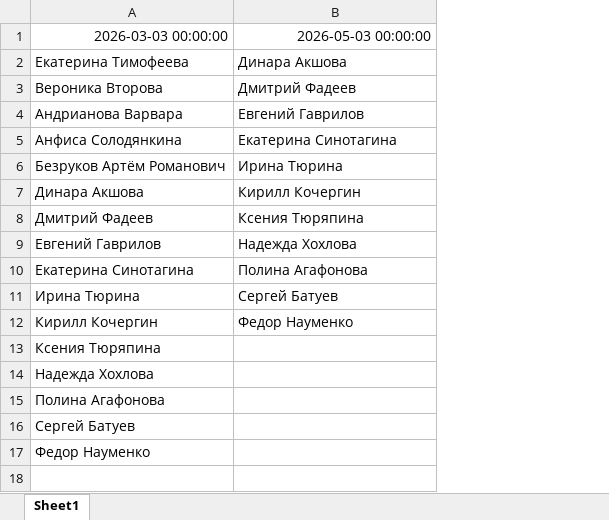
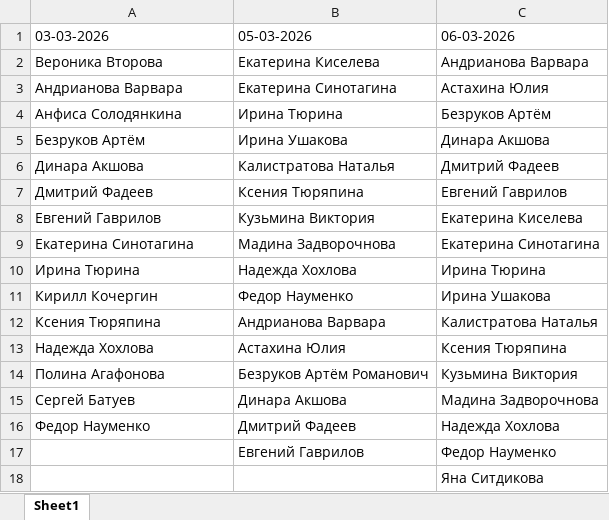
Before and after one commit to dolcegabella/dolboeb_management_bot, an Excel workbook: ебанаты (кроме кисули).xlsx, sheet Sheet1, drawn as a sheet; values as stored, in another font and other column widths than the file's, no borders; removed rows and columns are numbered as before the commit, all else as after; the diff names each change by its address in the sheet, - before the commit and + after, or states it on an @@ line.

```diff
--- a/ебанаты (кроме кисули).xlsx (sheet Sheet1)
+++ b/ебанаты (кроме кисули).xlsx (sheet Sheet1)
+column C, rows 2-4: Андрианова Варвара | Астахина Юлия | Безруков Артём; rows 6-16: Дмитрий Фадеев | Евгений Гаврилов | Екатерина Киселева | Екатерина Синотагина | Ирина Тюрина | Ирина Ушакова | Калистратова Наталья | Ксения Тюряпина | Кузьмина Виктория | Мадина Задворочнова | Надежда Хохлова
-row 1: 2026-03-03 00:00:00 | 2026-05-03 00:00:00
-row 2: Екатерина Тимофеева | Динара Акшова
+row 1: 03-03-2026 | 05-03-2026 | 06-03-2026
-B2: Дмитрий Фадеев
+B2: Екатерина Киселева
-B3: Евгений Гаврилов
+B3: Екатерина Синотагина
-B4: Екатерина Синотагина
+B4: Ирина Тюрина
-row 6: Безруков Артём Романович | Ирина Тюрина
+row 5: Безруков Артём | Ирина Ушакова | Динара Акшова
-B6: Кирилл Кочергин
+B6: Калистратова Наталья
-B8: Надежда Хохлова
+B8: Кузьмина Виктория
-B9: Полина Агафонова
+B9: Мадина Задворочнова
-B10: Сергей Батуев
+B10: Надежда Хохлова
-B12: (empty)
+B12: Андрианова Варвара
-B13: (empty)
+B13: Астахина Юлия
-B14: (empty)
+B14: Безруков Артём Романович
-B15: (empty)
+B15: Динара Акшова
-B16: (empty)
+B16: Дмитрий Фадеев
+row 17:  | Евгений Гаврилов | Федор Науменко
+row 18:  |  | Яна Ситдикова
```
Also changed, not shown: 6 other files.
